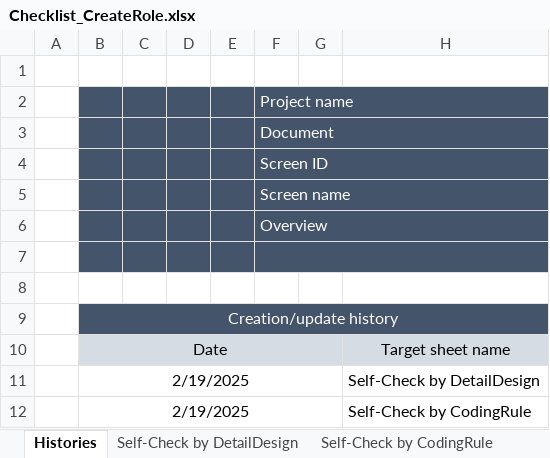
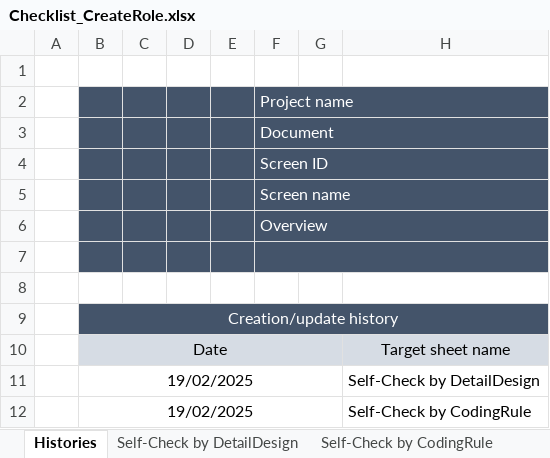
Before and after one commit to leanhuynh/fresher-IDS, an Excel workbook: document/checklist/Checklist_CreateRole.xlsx, sheet Histories, drawn as a sheet; only a part is shown; values as stored, in another font and other column widths than the file's, no borders; the diff names each change by its address in the sheet, - before the commit and + after, or states it on an @@ line.

```diff
--- a/document/checklist/Checklist_CreateRole.xlsx (sheet Histories)
+++ b/document/checklist/Checklist_CreateRole.xlsx (sheet Histories)
-B11:B12: 2/19/2025
+B11:B12: 19/02/2025
```
Also changed, not shown: sheet Self-Check by CodingRule, formulas that keep their value, charts or pictures, document/checklist/Checklist_CreateHotel.xlsx, document/checklist/Checklist_DeleteRole.xlsx, 22 other files.
